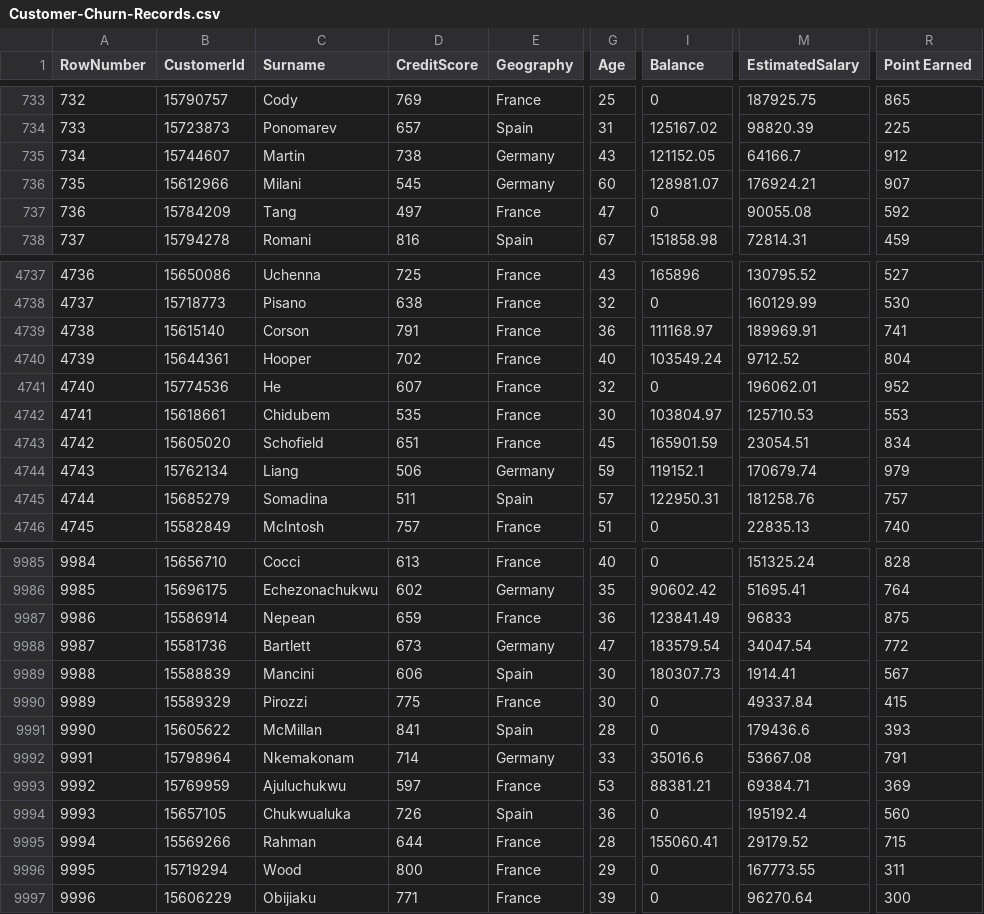
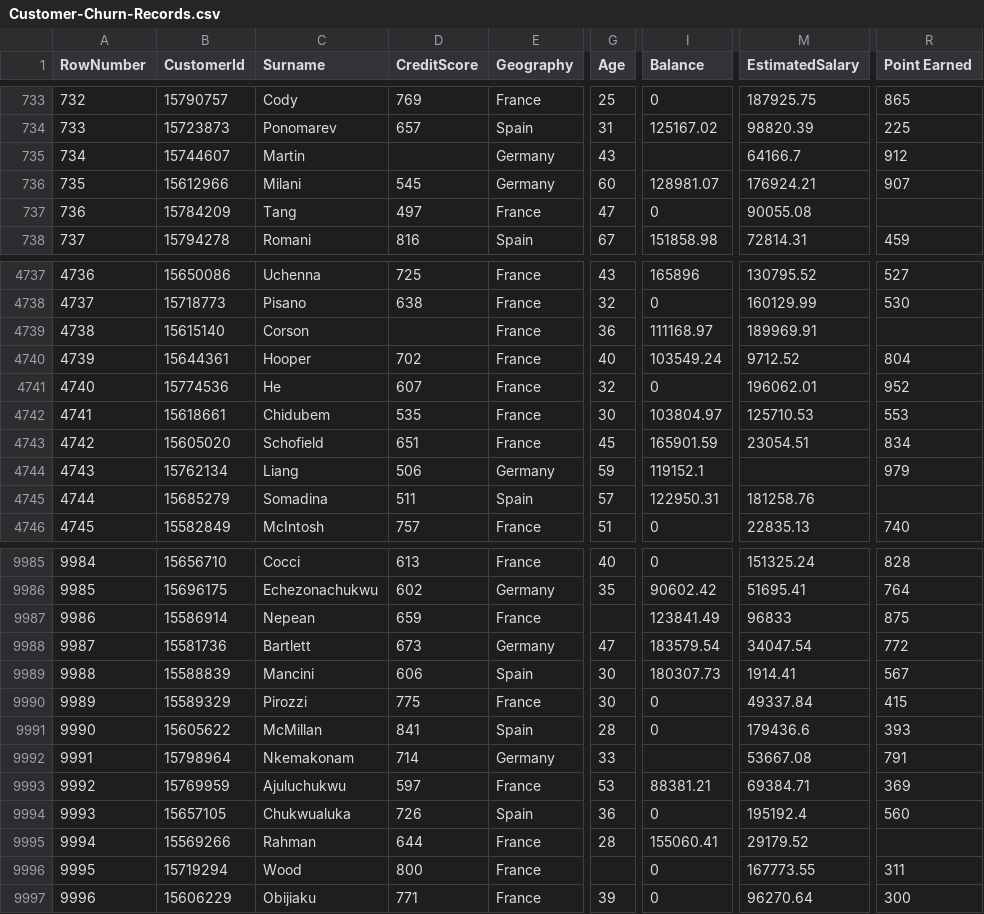
Before and after one commit to T-TNThien/Final-Report-Machine-Learning, a CSV file: Customer-Churn-Records.csv, drawn as a sheet; only a part is shown, gaps mark what is left out; the diff covers the shown part only; the diff names each change by its address in the sheet, - before the commit and + after, or states it on an @@ line.

```diff
--- a/Customer-Churn-Records.csv
+++ b/Customer-Churn-Records.csv
-D735 (CreditScore): 738
+D735 (CreditScore): (empty)
-I735 (Balance): 121152.05
+I735 (Balance): (empty)
-R737 (Point Earned): 592
+R737 (Point Earned): (empty)
-D4739 (CreditScore): 791
+D4739 (CreditScore): (empty)
-R4739 (Point Earned): 741
+R4739 (Point Earned): (empty)
-M4744 (EstimatedSalary): 170679.74
+M4744 (EstimatedSalary): (empty)
-R4745 (Point Earned): 757
+R4745 (Point Earned): (empty)
-G9987 (Age): 36
+G9987 (Age): (empty)
-I9992 (Balance): 35016.6
+I9992 (Balance): (empty)
-R9995 (Point Earned): 715
+R9995 (Point Earned): (empty)
-G9996 (Age): 29
+G9996 (Age): (empty)
```
Also changed, not shown: 130 edited cells elsewhere in this file, 5 other files.
